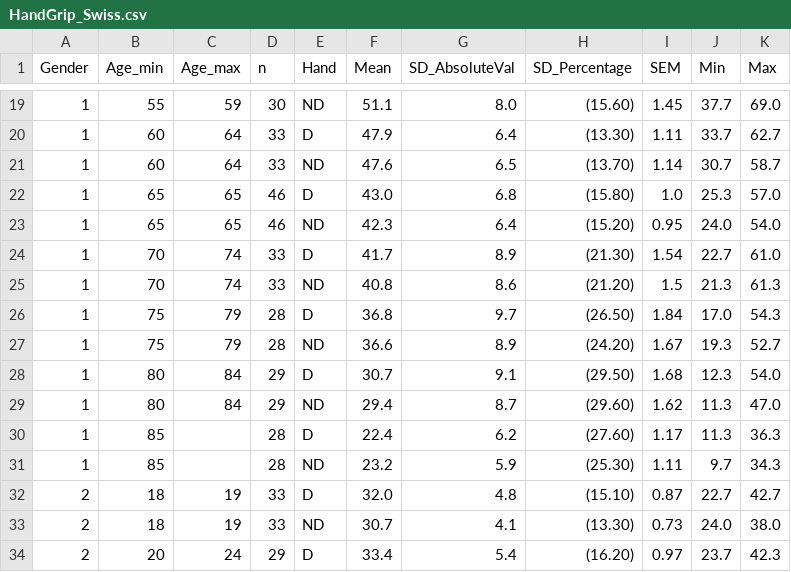
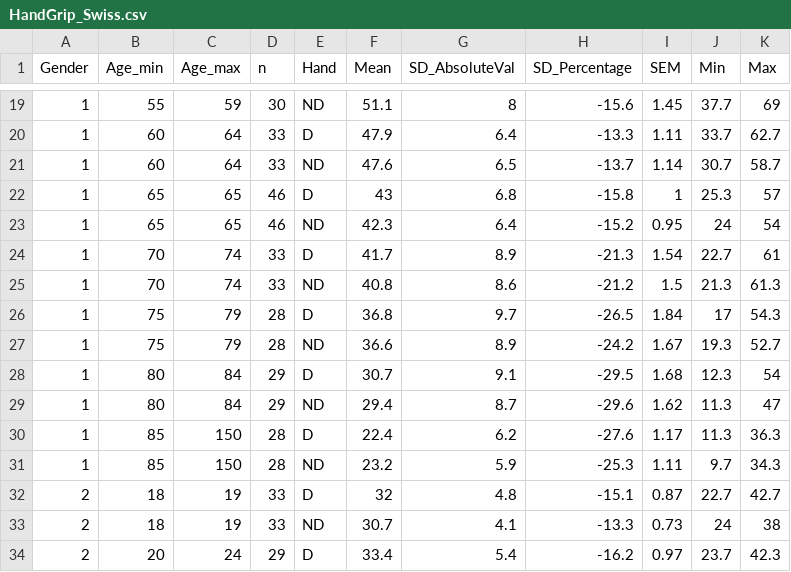
Before and after one commit to dil4/health_states, a CSV file: HandGrip_Swiss.csv, drawn as a sheet; only a part is shown, gaps mark what is left out; the diff covers the shown part only.

```diff
--- a/HandGrip_Swiss.csv
+++ b/HandGrip_Swiss.csv
@@ -19,16 +19,16 @@ Gender,Age_min,Age_max,n,Hand,Mean,SD_AbsoluteVal,SD_Percentage,SEM,Min,Max
-1,55,59,30,ND,51.1,8.0,(15.60),1.45,37.7,69.0
-1,60,64,33,D,47.9,6.4,(13.30),1.11,33.7,62.7
-1,60,64,33,ND,47.6,6.5,(13.70),1.14,30.7,58.7
-1,65,65,46,D,43.0,6.8,(15.80),1.0,25.3,57.0
-1,65,65,46,ND,42.3,6.4,(15.20),0.95,24.0,54.0
-1,70,74,33,D,41.7,8.9,(21.30),1.54,22.7,61.0
-1,70,74,33,ND,40.8,8.6,(21.20),1.5,21.3,61.3
-1,75,79,28,D,36.8,9.7,(26.50),1.84,17.0,54.3
-1,75,79,28,ND,36.6,8.9,(24.20),1.67,19.3,52.7
-1,80,84,29,D,30.7,9.1,(29.50),1.68,12.3,54.0
-1,80,84,29,ND,29.4,8.7,(29.60),1.62,11.3,47.0
-1,85,,28,D,22.4,6.2,(27.60),1.17,11.3,36.3
-1,85,,28,ND,23.2,5.9,(25.30),1.11,9.7,34.3
-2,18,19,33,D,32.0,4.8,(15.10),0.87,22.7,42.7
-2,18,19,33,ND,30.7,4.1,(13.30),0.73,24.0,38.0
-2,20,24,29,D,33.4,5.4,(16.20),0.97,23.7,42.3
+1,55,59,30,ND,51.1,8,-15.6,1.45,37.7,69
+1,60,64,33,D,47.9,6.4,-13.3,1.11,33.7,62.7
+1,60,64,33,ND,47.6,6.5,-13.7,1.14,30.7,58.7
+1,65,65,46,D,43,6.8,-15.8,1,25.3,57
+1,65,65,46,ND,42.3,6.4,-15.2,0.95,24,54
+1,70,74,33,D,41.7,8.9,-21.3,1.54,22.7,61
+1,70,74,33,ND,40.8,8.6,-21.2,1.5,21.3,61.3
+1,75,79,28,D,36.8,9.7,-26.5,1.84,17,54.3
+1,75,79,28,ND,36.6,8.9,-24.2,1.67,19.3,52.7
+1,80,84,29,D,30.7,9.1,-29.5,1.68,12.3,54
+1,80,84,29,ND,29.4,8.7,-29.6,1.62,11.3,47
+1,85,150,28,D,22.4,6.2,-27.6,1.17,11.3,36.3
+1,85,150,28,ND,23.2,5.9,-25.3,1.11,9.7,34.3
+2,18,19,33,D,32,4.8,-15.1,0.87,22.7,42.7
+2,18,19,33,ND,30.7,4.1,-13.3,0.73,24,38
+2,20,24,29,D,33.4,5.4,-16.2,0.97,23.7,42.3
```
Also changed, not shown: 81 edited cells elsewhere in this file.
